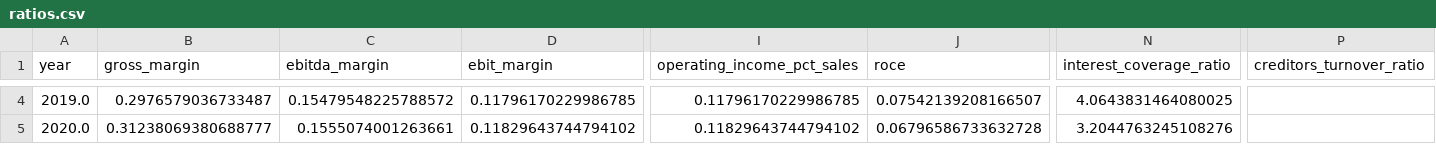
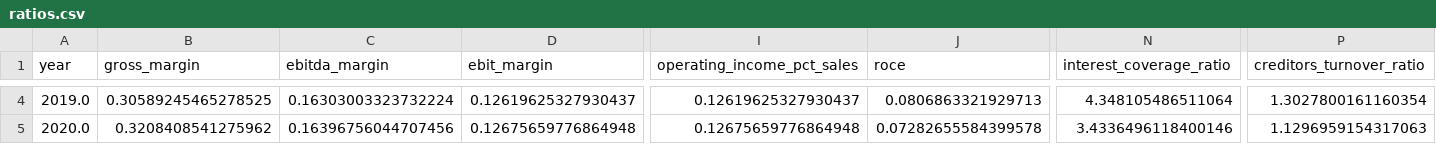
Before and after one commit to dhruv-37/Auto-FMVA, a CSV file: data/processed/RELIANCE/ratios.csv, drawn as a sheet; only a part is shown, gaps mark what is left out; the diff covers the shown part only; the diff names each change by its address in the sheet, - before the commit and + after, or states it on an @@ line.

```diff
--- a/data/processed/RELIANCE/ratios.csv
+++ b/data/processed/RELIANCE/ratios.csv
-B4 (gross_margin): 0.2976579036733487
+B4 (gross_margin): 0.30589245465278525
-C4 (ebitda_margin): 0.15479548225788572
+C4 (ebitda_margin): 0.16303003323732224
-D4 (ebit_margin): 0.11796170229986785
+D4 (ebit_margin): 0.12619625327930437
-I4 (operating_income_pct_sales): 0.11796170229986785
+I4 (operating_income_pct_sales): 0.12619625327930437
-J4 (roce): 0.07542139208166507
+J4 (roce): 0.0806863321929713
-N4 (interest_coverage_ratio): 4.0643831464080025
+N4 (interest_coverage_ratio): 4.348105486511064
-P4 (creditors_turnover_ratio): (empty)
+P4 (creditors_turnover_ratio): 1.3027800161160354
-B5 (gross_margin): 0.31238069380688777
+B5 (gross_margin): 0.3208408541275962
-C5 (ebitda_margin): 0.1555074001263661
+C5 (ebitda_margin): 0.16396756044707456
-D5 (ebit_margin): 0.11829643744794102
+D5 (ebit_margin): 0.12675659776864948
-I5 (operating_income_pct_sales): 0.11829643744794102
+I5 (operating_income_pct_sales): 0.12675659776864948
-J5 (roce): 0.06796586733632728
+J5 (roce): 0.07282655584399578
-N5 (interest_coverage_ratio): 3.2044763245108276
+N5 (interest_coverage_ratio): 3.4336496118400146
-P5 (creditors_turnover_ratio): (empty)
+P5 (creditors_turnover_ratio): 1.1296959154317063
```
Also changed, not shown: 162 edited cells elsewhere in this file, data/processed/RELIANCE/financials.csv, data/processed/RELIANCE/monte_carlo_trials.csv, 10 other files.
